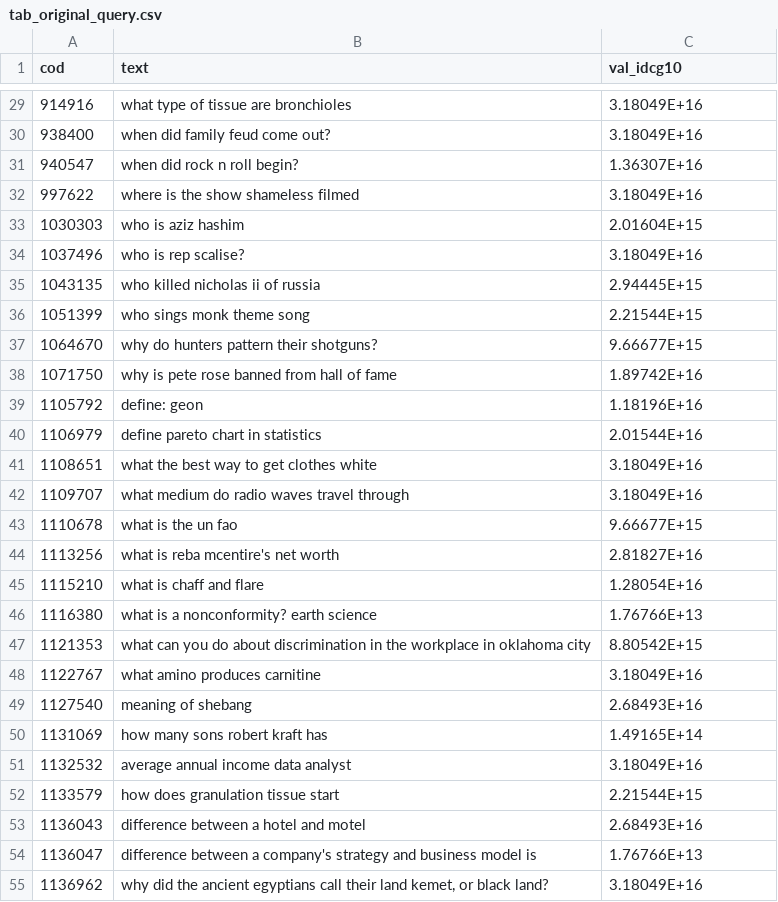
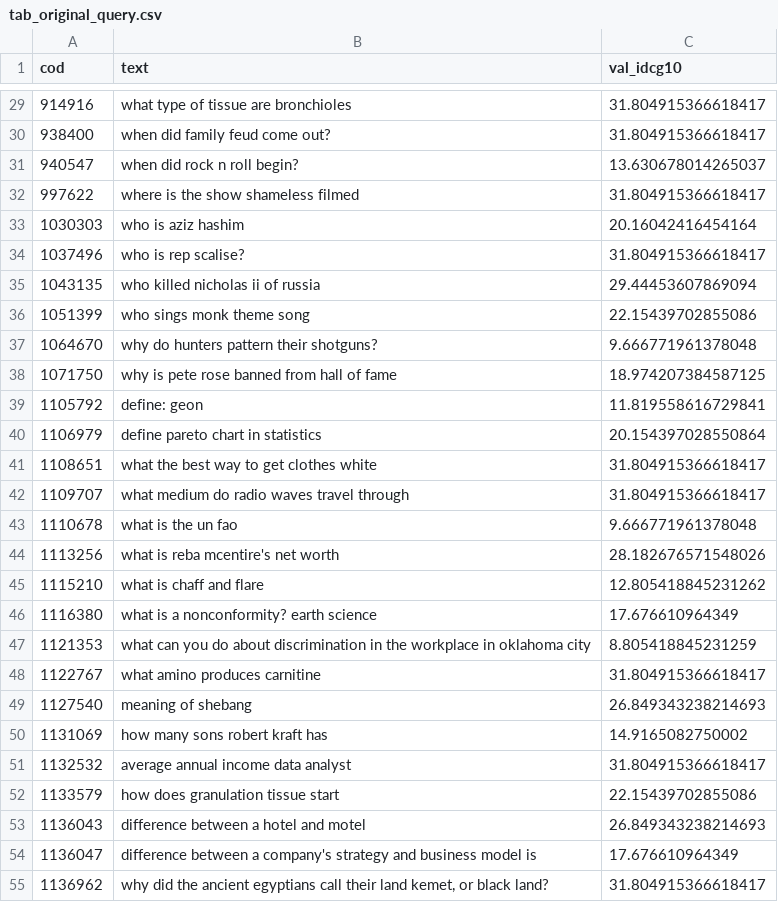
Before and after one commit to leonardo3108/robustez-query, a CSV file: data/tab_original_query.csv, drawn as a sheet; only a part is shown, gaps mark what is left out; the diff covers the shown part only.

```diff
--- a/data/tab_original_query.csv
+++ b/data/tab_original_query.csv
@@ -29,27 +29,27 @@
-914916;what type of tissue are bronchioles;3.18049E+16
-938400;when did family feud come out?;3.18049E+16
-940547;when did rock n roll begin?;1.36307E+16
-997622;where is the show shameless filmed;3.18049E+16
-1030303;who is aziz hashim;2.01604E+15
-1037496;who is rep scalise?;3.18049E+16
-1043135;who killed nicholas ii of russia;2.94445E+15
-1051399;who sings monk theme song;2.21544E+15
-1064670;why do hunters pattern their shotguns?;9.66677E+15
-1071750;why is pete rose banned from hall of fame;1.89742E+16
-1105792;define: geon;1.18196E+16
-1106979;define pareto chart in statistics;2.01544E+16
-1108651;what the best way to get clothes white;3.18049E+16
-1109707;what medium do radio waves travel through;3.18049E+16
-1110678;what is the un fao;9.66677E+15
-1113256;what is reba mcentire's net worth;2.81827E+16
-1115210;what is chaff and flare;1.28054E+16
-1116380;what is a nonconformity? earth science;1.76766E+13
-1121353;what can you do about discrimination in the workplace in oklahoma city;8.80542E+15
-1122767;what amino produces carnitine;3.18049E+16
-1127540;meaning of shebang;2.68493E+16
-1131069;how many sons robert kraft has;1.49165E+14
-1132532;average annual income data analyst;3.18049E+16
-1133579;how does granulation tissue start;2.21544E+15
-1136043;difference between a hotel and motel;2.68493E+16
-1136047;difference between a company's strategy and business model is;1.76766E+13
-1136962;why did the ancient egyptians call their land kemet, or black land?;3.18049E+16
+914916;what type of tissue are bronchioles;31.804915366618417
+938400;when did family feud come out?;31.804915366618417
+940547;when did rock n roll begin?;13.630678014265037
+997622;where is the show shameless filmed;31.804915366618417
+1030303;who is aziz hashim;20.16042416454164
+1037496;who is rep scalise?;31.804915366618417
+1043135;who killed nicholas ii of russia;29.44453607869094
+1051399;who sings monk theme song;22.15439702855086
+1064670;why do hunters pattern their shotguns?;9.666771961378048
+1071750;why is pete rose banned from hall of fame;18.974207384587125
+1105792;define: geon;11.819558616729841
+1106979;define pareto chart in statistics;20.154397028550864
+1108651;what the best way to get clothes white;31.804915366618417
+1109707;what medium do radio waves travel through;31.804915366618417
+1110678;what is the un fao;9.666771961378048
+1113256;what is reba mcentire's net worth;28.182676571548026
+1115210;what is chaff and flare;12.805418845231262
+1116380;what is a nonconformity? earth science;17.676610964349
+1121353;what can you do about discrimination in the workplace in oklahoma city;8.805418845231259
+1122767;what amino produces carnitine;31.804915366618417
+1127540;meaning of shebang;26.849343238214693
+1131069;how many sons robert kraft has;14.9165082750002
+1132532;average annual income data analyst;31.804915366618417
+1133579;how does granulation tissue start;22.15439702855086
+1136043;difference between a hotel and motel;26.849343238214693
+1136047;difference between a company's strategy and business model is;17.676610964349
+1136962;why did the ancient egyptians call their land kemet, or black land?;31.804915366618417
```
Also changed, not shown: 27 edited cells elsewhere in this file, 12 other files.
